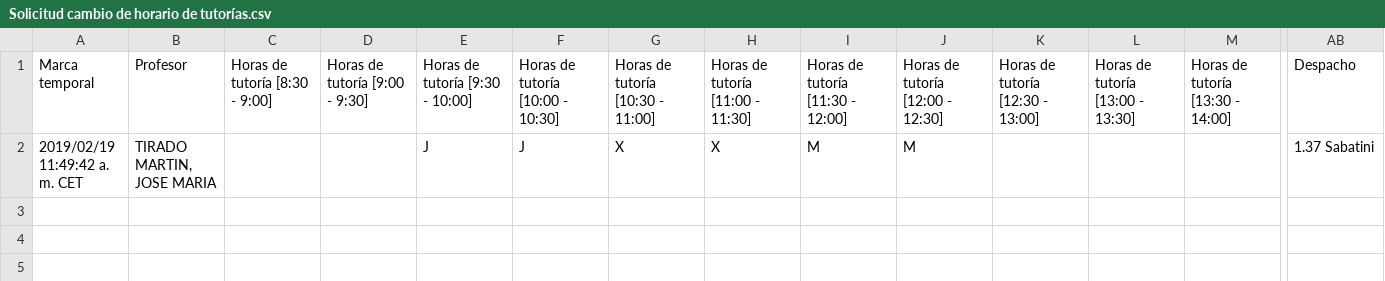
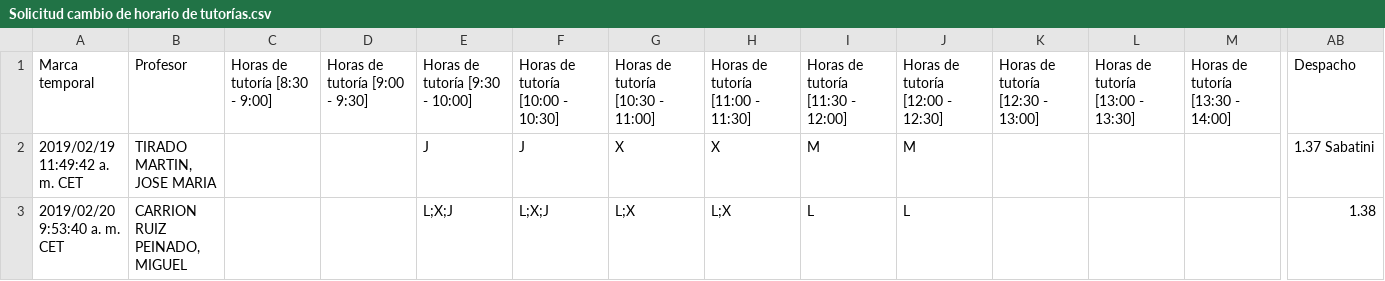
Before and after one commit to FranciscoMoya/uclm-eiia, a CSV file: py/Solicitud cambio de horario de tutorías.csv, drawn as a sheet; only a part is shown, gaps mark what is left out; rows hold the shown columns only; the diff names each change by its address in the sheet, - before the commit and + after, or states it on an @@ line.

Commit message:
Nuevos cambios de tutorias

```diff
--- a/py/Solicitud cambio de horario de tutorías.csv
+++ b/py/Solicitud cambio de horario de tutorías.csv
+row 3: 2019/02/20 9:53:40 a. m. CET | CARRION RUIZ PEINADO, MIGUEL |  |  | L;X;J | L;X;J | L;X | L;X | L | L |  |  |  | 1.38
```
Also changed, not shown: 3 other files.
